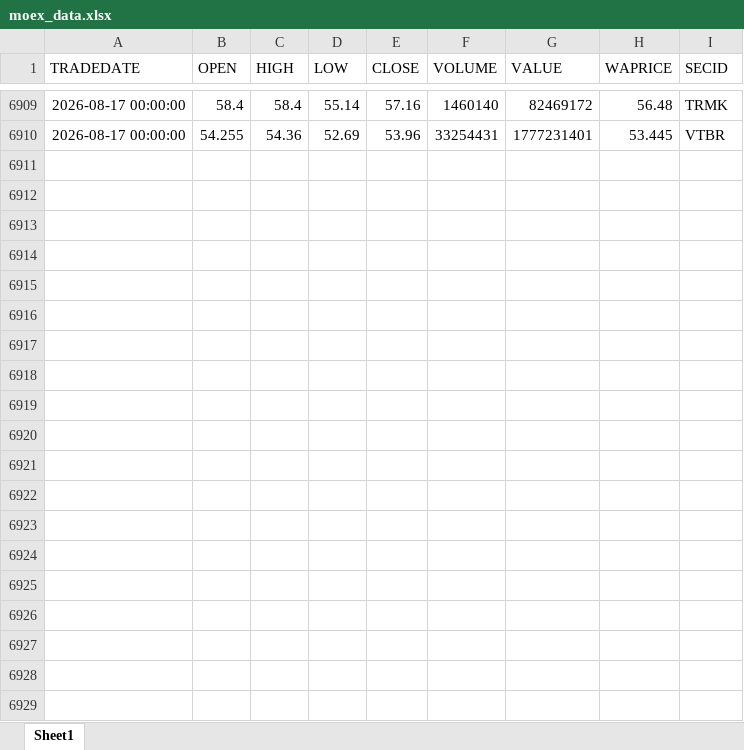
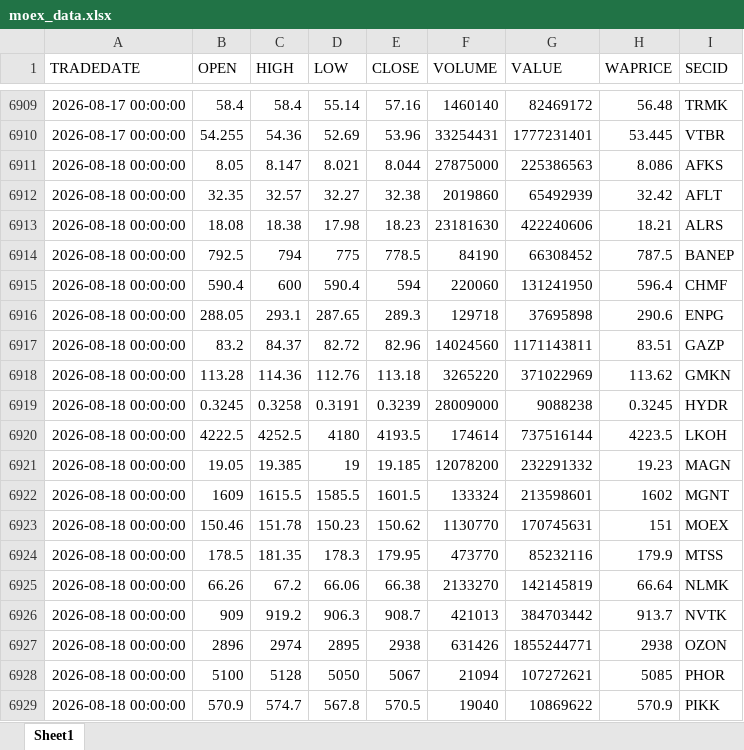
Before and after one commit to Leo1255serg/moex-signals-rf, an Excel workbook: data/moex_data.xlsx, sheet Sheet1, drawn as a sheet; only a part is shown, gaps mark what is left out; values as stored, in another font and other column widths than the file's, no borders; the diff covers the shown part only; the diff names each change by its address in the sheet, - before the commit and + after, or states it on an @@ line.

```diff
--- a/data/moex_data.xlsx (sheet Sheet1)
+++ b/data/moex_data.xlsx (sheet Sheet1)
+row 6911: 2026-08-18 00:00:00 | 8.05 | 8.147 | 8.021 | 8.044 | 27875000 | 225386563 | 8.086 | AFKS
+row 6912: 2026-08-18 00:00:00 | 32.35 | 32.57 | 32.27 | 32.38 | 2019860 | 65492939 | 32.42 | AFLT
+row 6913: 2026-08-18 00:00:00 | 18.08 | 18.38 | 17.98 | 18.23 | 23181630 | 422240606 | 18.21 | ALRS
+row 6914: 2026-08-18 00:00:00 | 792.5 | 794 | 775 | 778.5 | 84190 | 66308452 | 787.5 | BANEP
+row 6915: 2026-08-18 00:00:00 | 590.4 | 600 | 590.4 | 594 | 220060 | 131241950 | 596.4 | CHMF
+row 6916: 2026-08-18 00:00:00 | 288.05 | 293.1 | 287.65 | 289.3 | 129718 | 37695898 | 290.6 | ENPG
+row 6917: 2026-08-18 00:00:00 | 83.2 | 84.37 | 82.72 | 82.96 | 14024560 | 1171143811 | 83.51 | GAZP
+row 6918: 2026-08-18 00:00:00 | 113.28 | 114.36 | 112.76 | 113.18 | 3265220 | 371022969 | 113.62 | GMKN
+row 6919: 2026-08-18 00:00:00 | 0.3245 | 0.3258 | 0.3191 | 0.3239 | 28009000 | 9088238 | 0.3245 | HYDR
+row 6920: 2026-08-18 00:00:00 | 4222.5 | 4252.5 | 4180 | 4193.5 | 174614 | 737516144 | 4223.5 | LKOH
+row 6921: 2026-08-18 00:00:00 | 19.05 | 19.385 | 19 | 19.185 | 12078200 | 232291332 | 19.23 | MAGN
+row 6922: 2026-08-18 00:00:00 | 1609 | 1615.5 | 1585.5 | 1601.5 | 133324 | 213598601 | 1602 | MGNT
+row 6923: 2026-08-18 00:00:00 | 150.46 | 151.78 | 150.23 | 150.62 | 1130770 | 170745631 | 151 | MOEX
+row 6924: 2026-08-18 00:00:00 | 178.5 | 181.35 | 178.3 | 179.95 | 473770 | 85232116 | 179.9 | MTSS
+row 6925: 2026-08-18 00:00:00 | 66.26 | 67.2 | 66.06 | 66.38 | 2133270 | 142145819 | 66.64 | NLMK
+row 6926: 2026-08-18 00:00:00 | 909 | 919.2 | 906.3 | 908.7 | 421013 | 384703442 | 913.7 | NVTK
+row 6927: 2026-08-18 00:00:00 | 2896 | 2974 | 2895 | 2938 | 631426 | 1855244771 | 2938 | OZON
+row 6928: 2026-08-18 00:00:00 | 5100 | 5128 | 5050 | 5067 | 21094 | 107272621 | 5085 | PHOR
+row 6929: 2026-08-18 00:00:00 | 570.9 | 574.7 | 567.8 | 570.5 | 19040 | 10869622 | 570.9 | PIKK
```
Also changed, not shown: 11 added rows elsewhere in this sheet, data/signals.xlsx, data/trades.xlsx.
